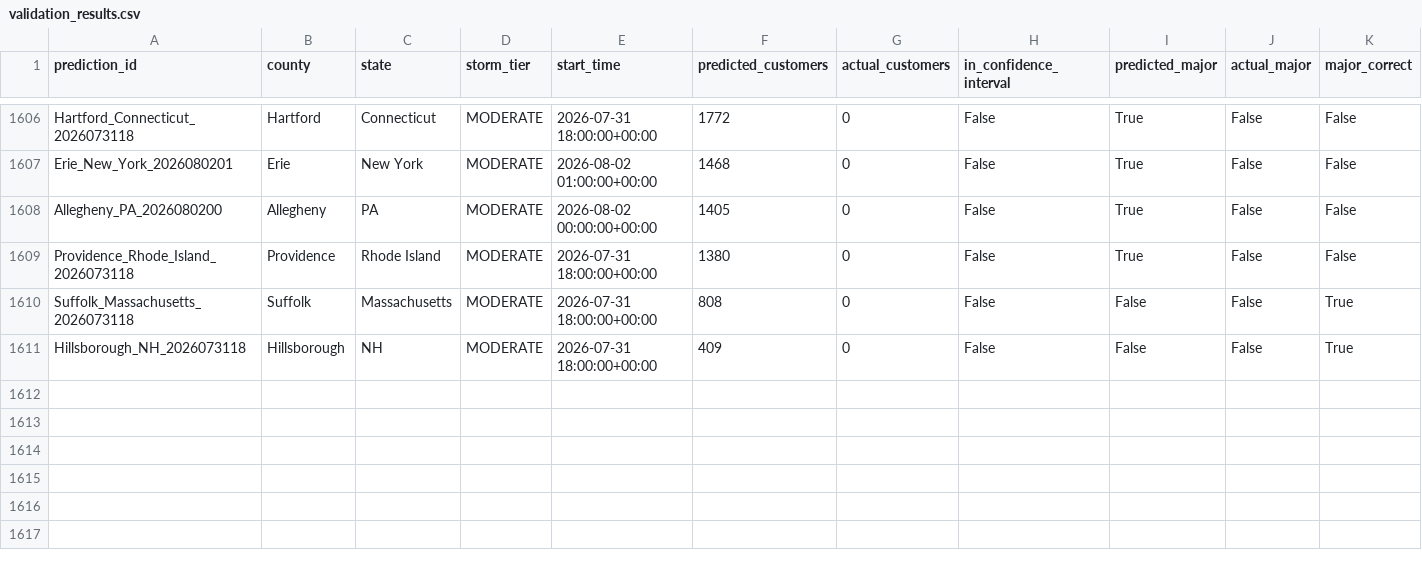
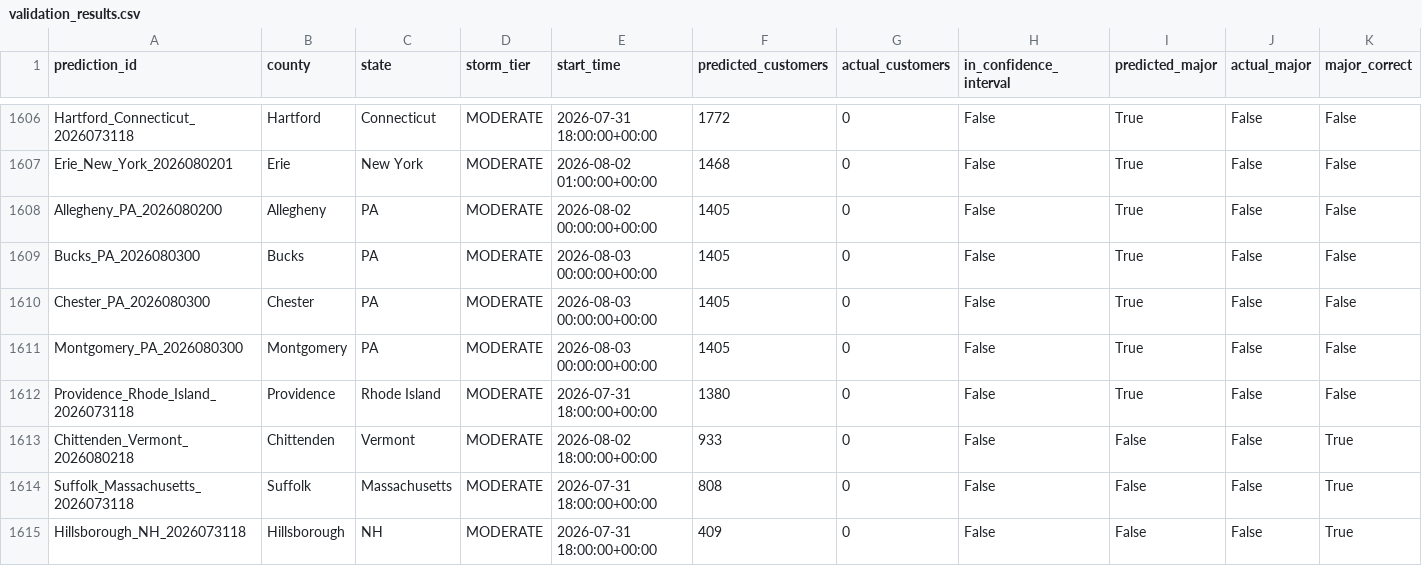
Before and after one commit to Jay9074/gridwatch, a CSV file: data/stormwatch/validation/validation_results.csv, drawn as a sheet; only a part is shown, gaps mark what is left out; rows hold the shown columns only; the diff names each change by its address in the sheet, - before the commit and + after, or states it on an @@ line.

```diff
--- a/data/stormwatch/validation/validation_results.csv
+++ b/data/stormwatch/validation/validation_results.csv
+row 1609: Bucks_PA_2026080300 | Bucks | PA | MODERATE | 2026-08-03 00:00:00+00:00 | 1405 | 0 | False | True | False | False
+row 1610: Chester_PA_2026080300 | Chester | PA | MODERATE | 2026-08-03 00:00:00+00:00 | 1405 | 0 | False | True | False | False
+row 1611: Montgomery_PA_2026080300 | Montgomery | PA | MODERATE | 2026-08-03 00:00:00+00:00 | 1405 | 0 | False | True | False | False
+row 1613: Chittenden_Vermont_2026080218 | Chittenden | Vermont | MODERATE | 2026-08-02 18:00:00+00:00 | 933 | 0 | False | False | False | True
```
Also changed, not shown: data/stormwatch/predictions/active_predictions.csv, data/stormwatch/predictions/prediction_log.csv, 3 other files.
